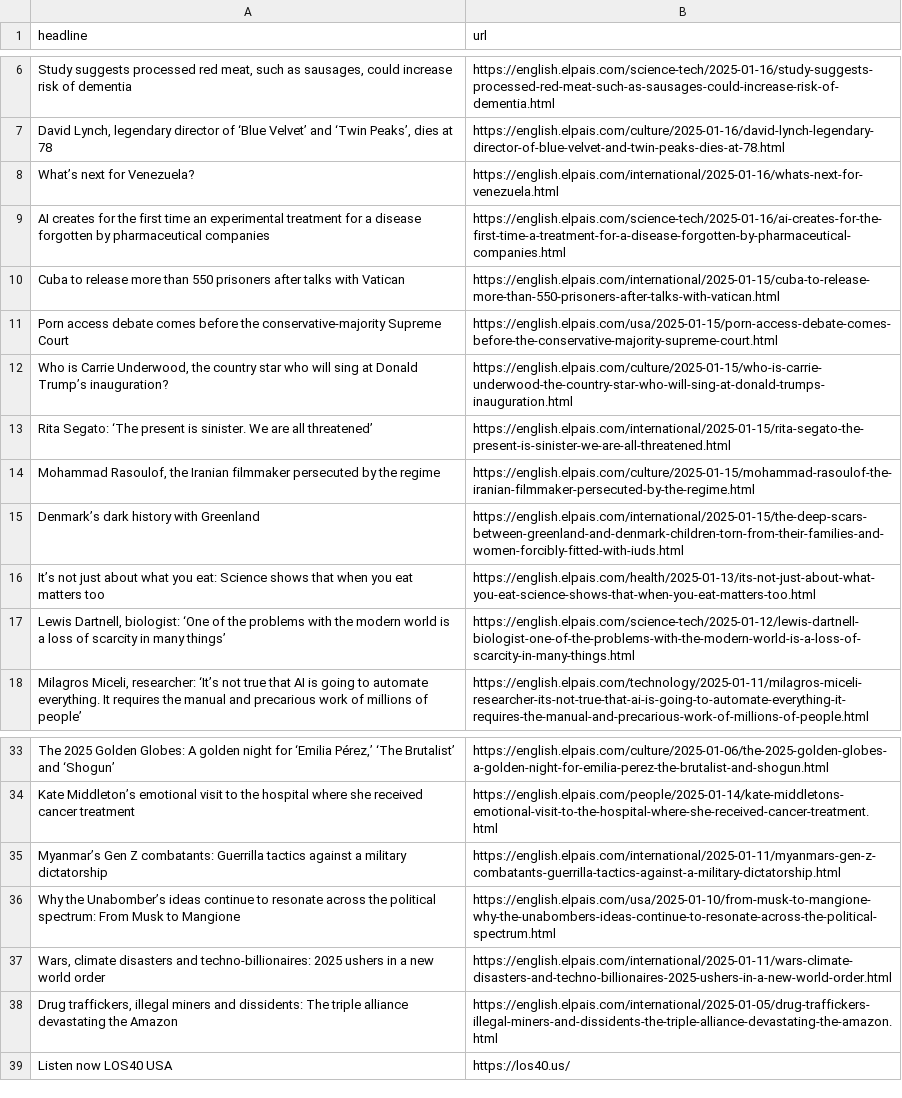
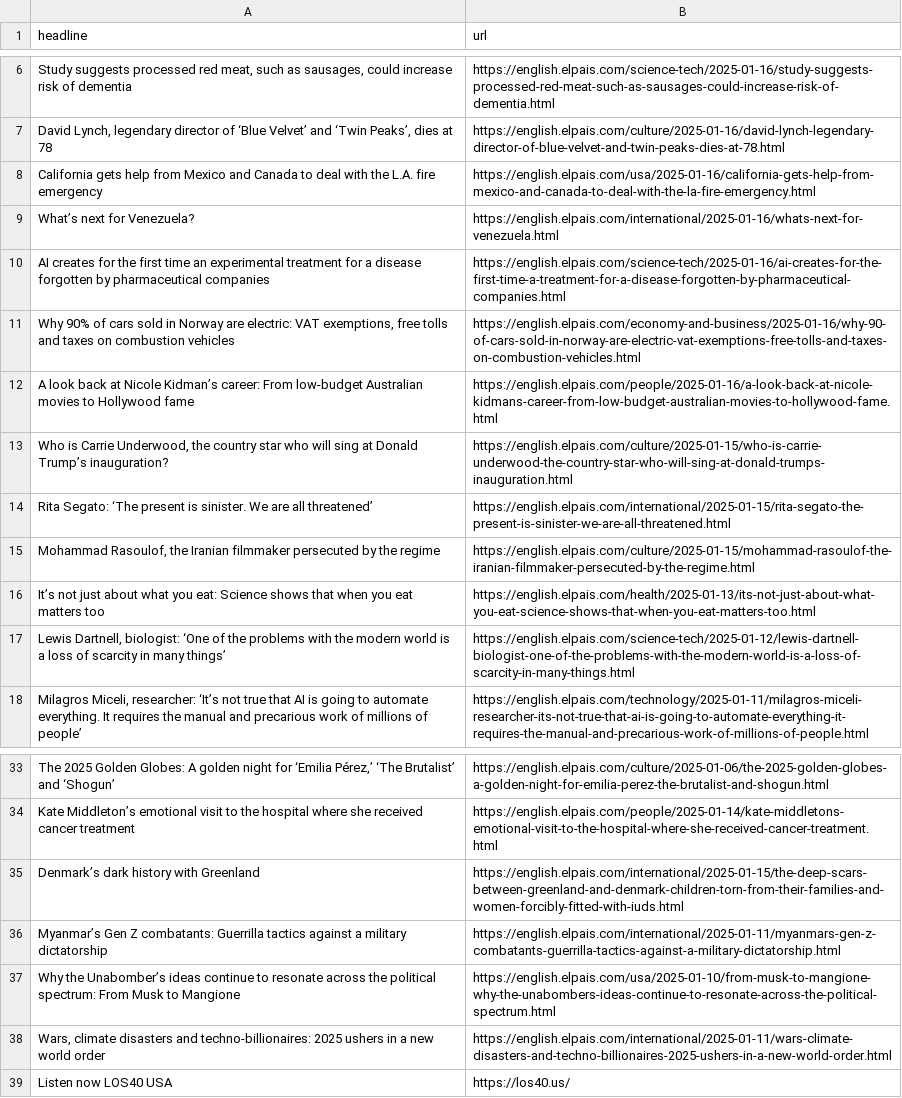
Before and after one commit to architmeta/lede-el-pasi-autoscraper, a CSV file: headlines.csv, drawn as a sheet; only a part is shown, gaps mark what is left out; removed rows and columns are numbered as before the commit, all else as after; the diff names each change by its address in the sheet, - before the commit and + after, or states it on an @@ line.

```diff
--- a/headlines.csv
+++ b/headlines.csv
+row 8: California gets help from Mexico and Canada to deal with the L.A. fire emergency | https://english.elpais.com/usa/2025-01-16/california-gets-help-from-mexico-and-canada-to-deal-with-the-la-fire-emergency.html
-row 10: Cuba to release more than 550 prisoners after talks with Vatican | https://english.elpais.com/international/2025-01-15/cuba-to-release-more-than-550-prisoners-after-talks-with-vatican.html
-row 11: Porn access debate comes before the conservative-majority Supreme Court | https://english.elpais.com/usa/2025-01-15/porn-access-debate-comes-before-the-conservative-majority-supreme-court.html
+row 11: Why 90% of cars sold in Norway are electric: VAT exemptions, free tolls and taxes on combustion vehicles | https://english.elpais.com/economy-and-business/2025-01-16/why-90-of-cars-sold-in-norway-are-electric-vat-exemptions-free-tolls-and-taxes-on-combustion-vehicles.html
+row 12: A look back at Nicole Kidman’s career: From low-budget Australian movies to Hollywood fame | https://english.elpais.com/people/2025-01-16/a-look-back-at-nicole-kidmans-career-from-low-budget-australian-movies-to-hollywood-fame.html
@@ row 15 moved to row 35: Denmark’s dark history with Greenland @@
-row 38: Drug traffickers, illegal miners and dissidents: The triple alliance devastating the Amazon | https://english.elpais.com/international/2025-01-05/drug-traffickers-illegal-miners-and-dissidents-the-triple-alliance-devastating-the-amazon.html
```
